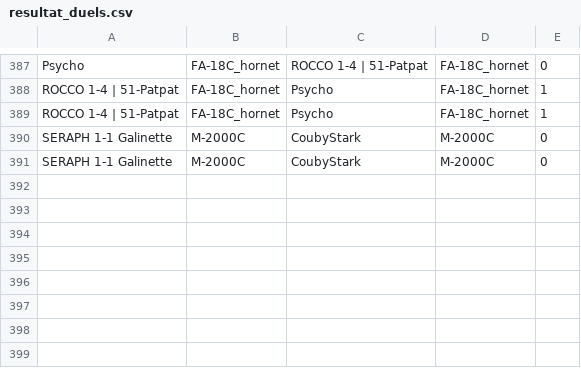
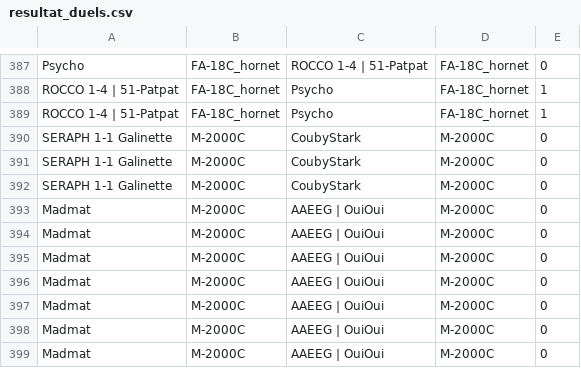
Before and after one commit to Cellules-Rapaces/Dagger-One, a CSV file: docs/data/resultat_duels.csv, drawn as a sheet; only a part is shown, gaps mark what is left out.

Commit message:
Data update

```diff
--- a/docs/data/resultat_duels.csv
+++ b/docs/data/resultat_duels.csv
@@ -391 +391,9 @@ SERAPH 1-1 Galinette,M-2000C,CoubyStark,M-2000C,0
 SERAPH 1-1 Galinette,M-2000C,CoubyStark,M-2000C,0
+SERAPH 1-1 Galinette,M-2000C,CoubyStark,M-2000C,0
+Madmat,M-2000C,AAEEG | OuiOui,M-2000C,0
+Madmat,M-2000C,AAEEG | OuiOui,M-2000C,0
+Madmat,M-2000C,AAEEG | OuiOui,M-2000C,0
+Madmat,M-2000C,AAEEG | OuiOui,M-2000C,0
+Madmat,M-2000C,AAEEG | OuiOui,M-2000C,0
+Madmat,M-2000C,AAEEG | OuiOui,M-2000C,0
+Madmat,M-2000C,AAEEG | OuiOui,M-2000C,0
```
Also changed, not shown: static/data/resultat_duels.csv.
